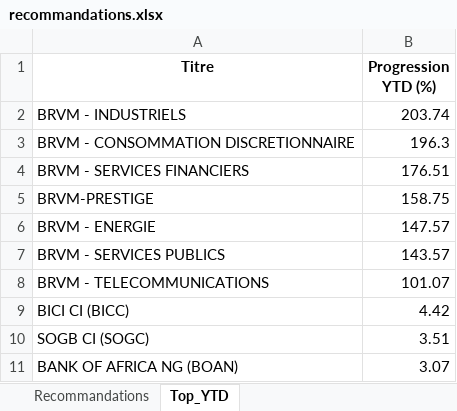
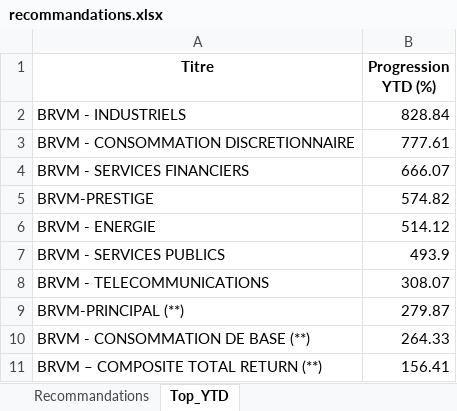
Before and after one commit to esmelobi/brvm-dashboard, an Excel workbook: data/recommandations.xlsx, sheet Top_YTD, drawn as a sheet; values as stored, in another font and other column widths than the file's, no borders; removed rows and columns are numbered as before the commit, all else as after; the diff names each change by its address in the sheet, - before the commit and + after, or states it on an @@ line.

```diff
--- a/data/recommandations.xlsx (sheet Top_YTD)
+++ b/data/recommandations.xlsx (sheet Top_YTD)
-B2 (Progression YTD (%)): 203.74
+B2 (Progression YTD (%)): 828.84
-B3 (Progression YTD (%)): 196.3
+B3 (Progression YTD (%)): 777.61
-B4 (Progression YTD (%)): 176.51
+B4 (Progression YTD (%)): 666.07
-B5 (Progression YTD (%)): 158.75
+B5 (Progression YTD (%)): 574.82
-B6 (Progression YTD (%)): 147.57
+B6 (Progression YTD (%)): 514.12
-B7 (Progression YTD (%)): 143.57
+B7 (Progression YTD (%)): 493.9
-B8 (Progression YTD (%)): 101.07
+B8 (Progression YTD (%)): 308.07
-row 9: BICI CI (BICC) | 4.42
-row 10: SOGB CI (SOGC) | 3.51
-row 11: BANK OF AFRICA NG (BOAN) | 3.07
+row 9: BRVM-PRINCIPAL (**) | 279.87
+row 10: BRVM - CONSOMMATION DE BASE (**) | 264.33
+row 11: BRVM – COMPOSITE TOTAL RETURN (**) | 156.41
```
Also changed, not shown: sheet Recommandations.
